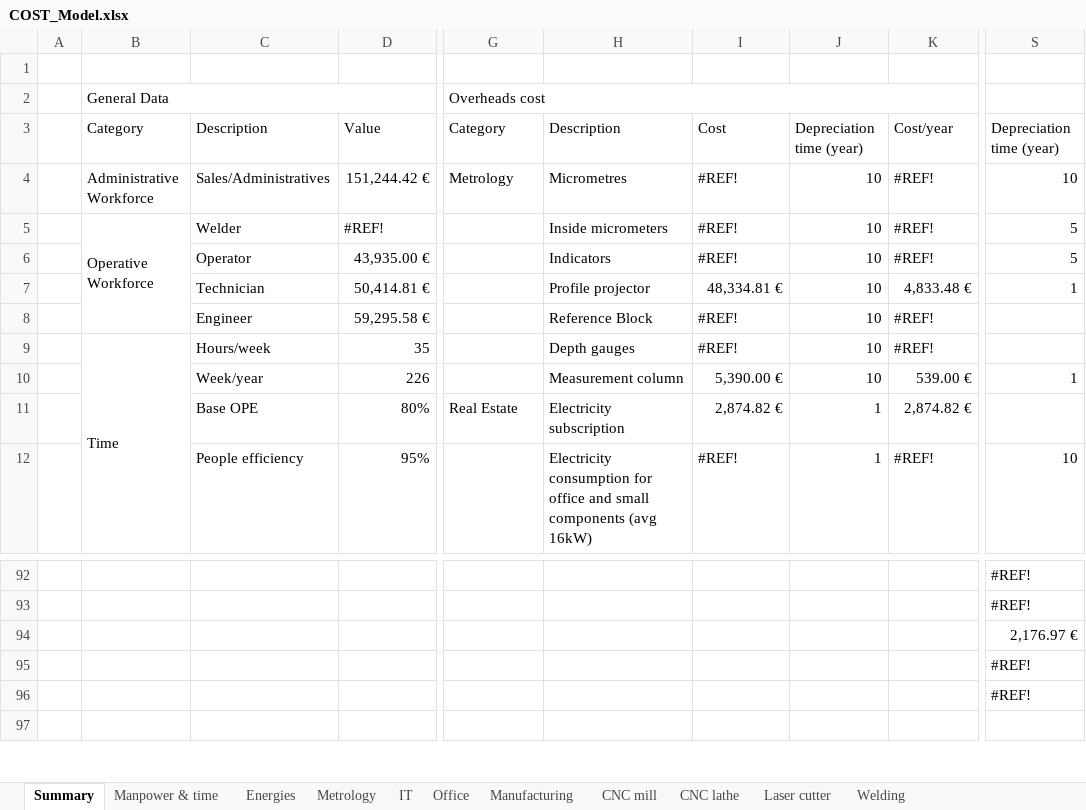
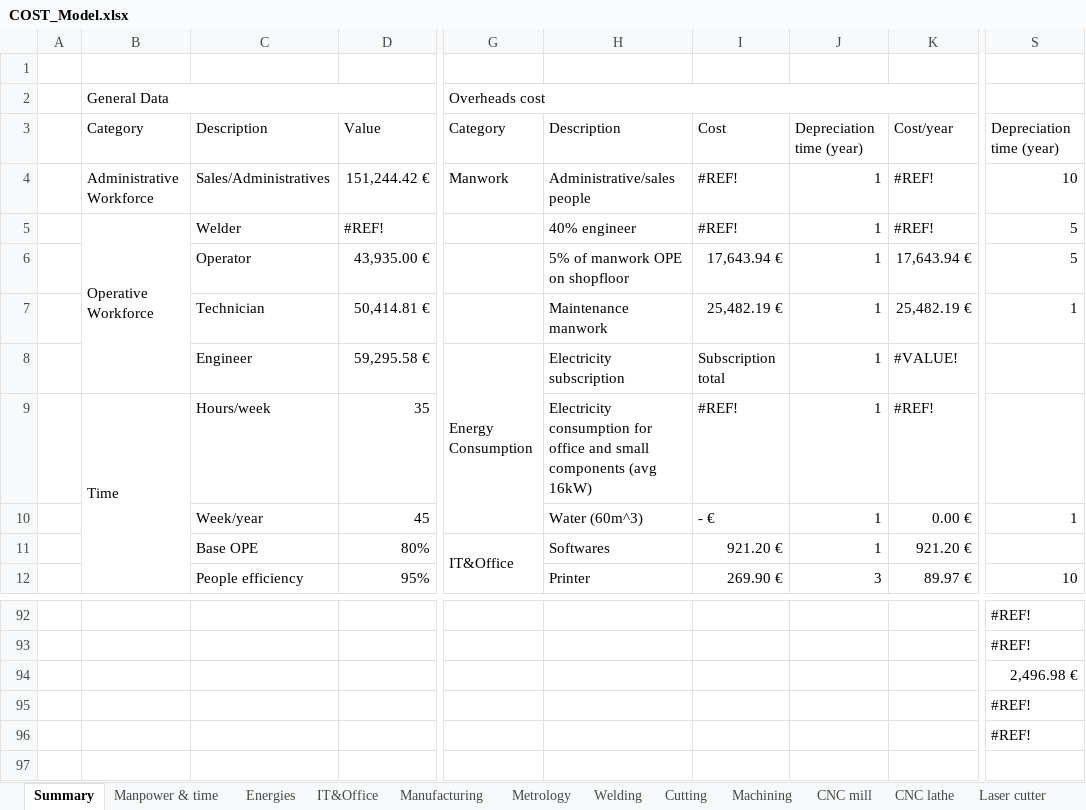
Before and after one commit to EOSCogniton/ELIZ-2021, an Excel workbook: CR_Cost_Report/01_BOM/00_Cost_Report_Document/COST_Model.xlsx, sheet Summary, drawn as a sheet; only a part is shown, gaps mark what is left out; values as stored, in another font and other column widths than the file's, no cell formats; the diff covers the shown part only; the diff names each change by its address in the sheet, - before the commit and + after, or states it on an @@ line.

```diff
--- a/CR_Cost_Report/01_BOM/00_Cost_Report_Document/COST_Model.xlsx (sheet Summary)
+++ b/CR_Cost_Report/01_BOM/00_Cost_Report_Document/COST_Model.xlsx (sheet Summary)
-sheet tab: IT
+sheet tab: IT&Office
-sheet tab: Office
+sheet tab: Cutting
+sheet tab: Machining
@@ sheet tab order changed: Summary | Manpower & time | Energies | IT&Office | Manufacturing | Metrology | Welding | Cutting | Machining | CNC mill | CNC lathe | Laser cutter @@
-G4: Metrology
+G4: Manwork
-H4: Micrometres
+H4: Administrative/sales people
-J4:J10: 10
+J4:J10: 1
-H5: Inside micrometers
+H5: 40% engineer
-H6: Indicators
+H6: 5% of manwork OPE on shopfloor
-I6: #REF!
+I6: 17,643.94 €
-K6: #REF!
+K6: 17,643.94 €
-H7: Profile projector
+H7: Maintenance manwork
-I7: 48,334.81 €
+I7: 25,482.19 €
-K7: 4,833.48 €
+K7: 25,482.19 €
-G8: (empty)
+G8: Energy Consumption
+G8:G10 merged
-H8: Reference Block
+H8: Electricity subscription
-I8: #REF!
+I8: Subscription total
-K8: #REF!
+K8: #VALUE!
-H9: Depth gauges
+H9: Electricity consumption for office and small components (avg 16kW)
-D10: 226
+D10: 45
-H10: Measurement column
+H10: Water (60m^3)
-I10: 5,390.00 €
+I10: - €
-K10: 539.00 €
+K10: 0.00 €
-G11: Real Estate
+G11: IT&Office
+G11:G18 merged
-H11: Electricity subscription
+H11: Softwares
-I11: 2,874.82 €
+I11: 921.20 €
-K11: 2,874.82 €
+K11: 921.20 €
-H12: Electricity consumption for office and small components (avg 16kW)
+H12: Printer
-I12: #REF!
+I12: 269.90 €
-J12: 1
+J12: 3
-K12: #REF!
+K12: 89.97 €
-S94: 2,176.97 €
+S94: 2,496.98 €
```
Also changed, not shown: 30 added rows, 30 removed rows, 1 moved row, 39 edited cells and merged cells elsewhere in this sheet, sheet Welding, sheet IT&Office, sheet Energies, sheet Manpower & time, sheet Metrology, sheet Manufacturing, other sheet tabs, cell formats, formulas that keep their value.
